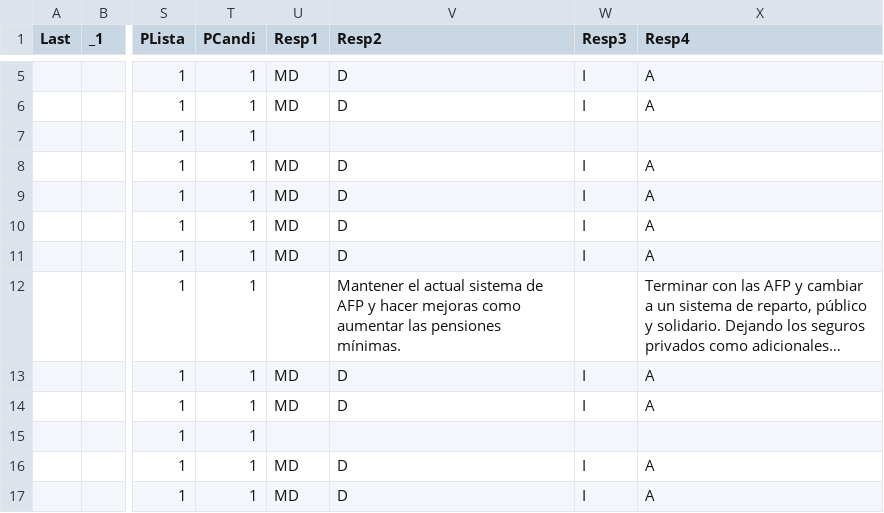
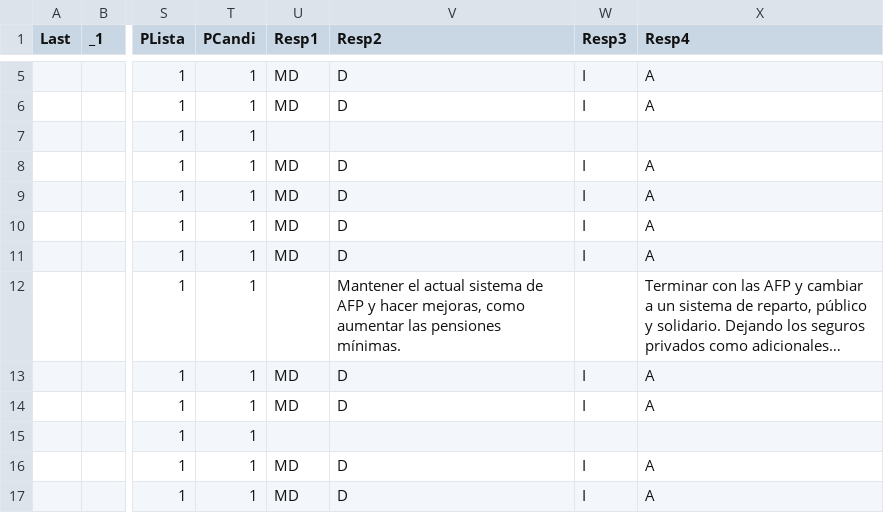
Before and after one commit to setinfospa/brujula-constituyente, a CSV file: src/public/csv/preguntas.csv, drawn as a sheet; only a part is shown, gaps mark what is left out; long unchanged cells end in …; the diff names each change by its address in the sheet, - before the commit and + after, or states it on an @@ line.

```diff
--- a/src/public/csv/preguntas.csv
+++ b/src/public/csv/preguntas.csv
-V12 (Resp2): …y hacer mejoras como aumentar…
+V12 (Resp2): …y hacer mejoras, como aumentar…
```
Also changed, not shown: src/database/Candidatos.csv, src/database/Resul.csv, 4 other files.
